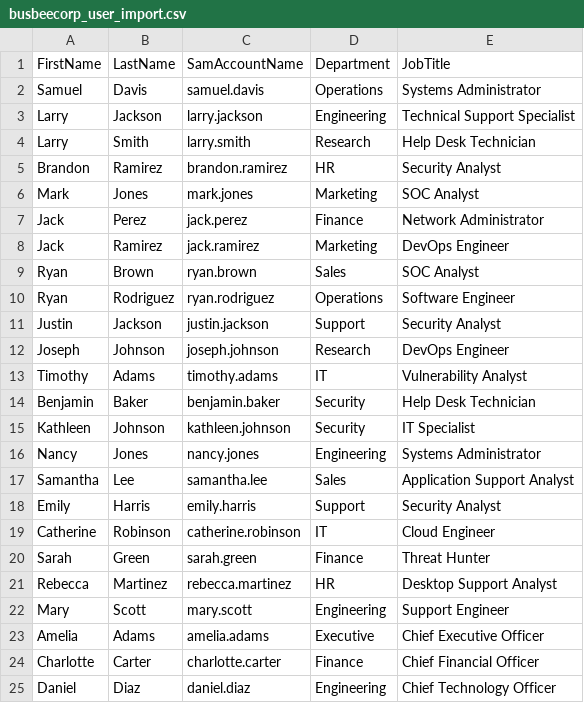
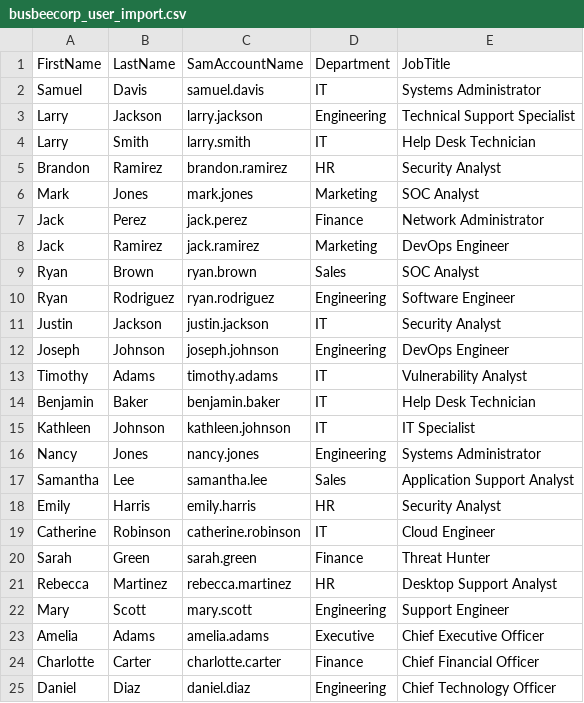
Before and after one commit to mbusbee505/ADCitrixLab, a CSV file: Lab-Data/busbeecorp_user_import.csv, drawn as a sheet.

```diff
--- a/Lab-Data/busbeecorp_user_import.csv
+++ b/Lab-Data/busbeecorp_user_import.csv
@@ -1,5 +1,5 @@
 FirstName,LastName,SamAccountName,Department,JobTitle
-Samuel,Davis,samuel.davis,Operations,Systems Administrator
+Samuel,Davis,samuel.davis,IT,Systems Administrator
 Larry,Jackson,larry.jackson,Engineering,Technical Support Specialist
-Larry,Smith,larry.smith,Research,Help Desk Technician
+Larry,Smith,larry.smith,IT,Help Desk Technician
 Brandon,Ramirez,brandon.ramirez,HR,Security Analyst
@@ -9,11 +9,11 @@ Jack,Ramirez,jack.ramirez,Marketing,DevOps Engineer
 Ryan,Brown,ryan.brown,Sales,SOC Analyst
-Ryan,Rodriguez,ryan.rodriguez,Operations,Software Engineer
-Justin,Jackson,justin.jackson,Support,Security Analyst
-Joseph,Johnson,joseph.johnson,Research,DevOps Engineer
+Ryan,Rodriguez,ryan.rodriguez,Engineering,Software Engineer
+Justin,Jackson,justin.jackson,IT,Security Analyst
+Joseph,Johnson,joseph.johnson,Engineering,DevOps Engineer
 Timothy,Adams,timothy.adams,IT,Vulnerability Analyst
-Benjamin,Baker,benjamin.baker,Security,Help Desk Technician
-Kathleen,Johnson,kathleen.johnson,Security,IT Specialist
+Benjamin,Baker,benjamin.baker,IT,Help Desk Technician
+Kathleen,Johnson,kathleen.johnson,IT,IT Specialist
 Nancy,Jones,nancy.jones,Engineering,Systems Administrator
 Samantha,Lee,samantha.lee,Sales,Application Support Analyst
-Emily,Harris,emily.harris,Support,Security Analyst
+Emily,Harris,emily.harris,HR,Security Analyst
 Catherine,Robinson,catherine.robinson,IT,Cloud Engineer
```
Also changed, not shown: 1 other file.
